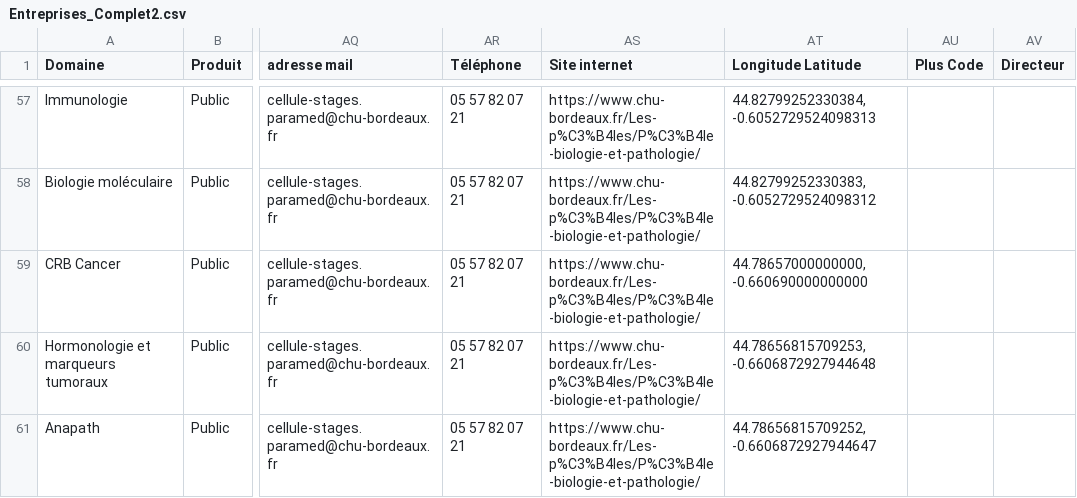
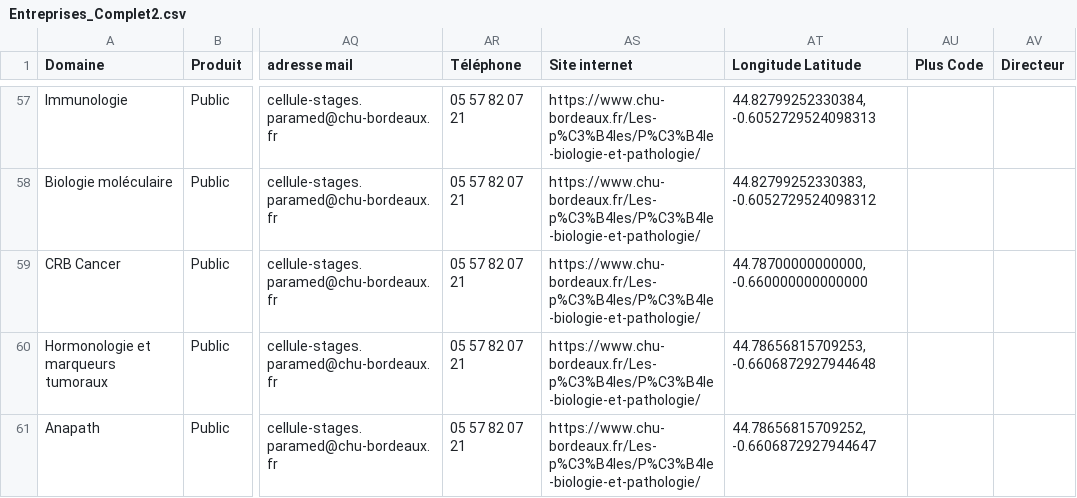
Before and after one commit to Steno753/lieux-de-stages-BTS-ABM-Bdx, a CSV file: Entreprises_Complet2.csv, drawn as a sheet; only a part is shown, gaps mark what is left out; the diff names each change by its address in the sheet, - before the commit and + after, or states it on an @@ line.

Commit message:
Add files via upload

```diff
--- a/Entreprises_Complet2.csv
+++ b/Entreprises_Complet2.csv
-AT59 (Longitude Latitude): 44.78657000000000, -0.660690000000000
+AT59 (Longitude Latitude): 44.78700000000000, -0.660000000000000
```
